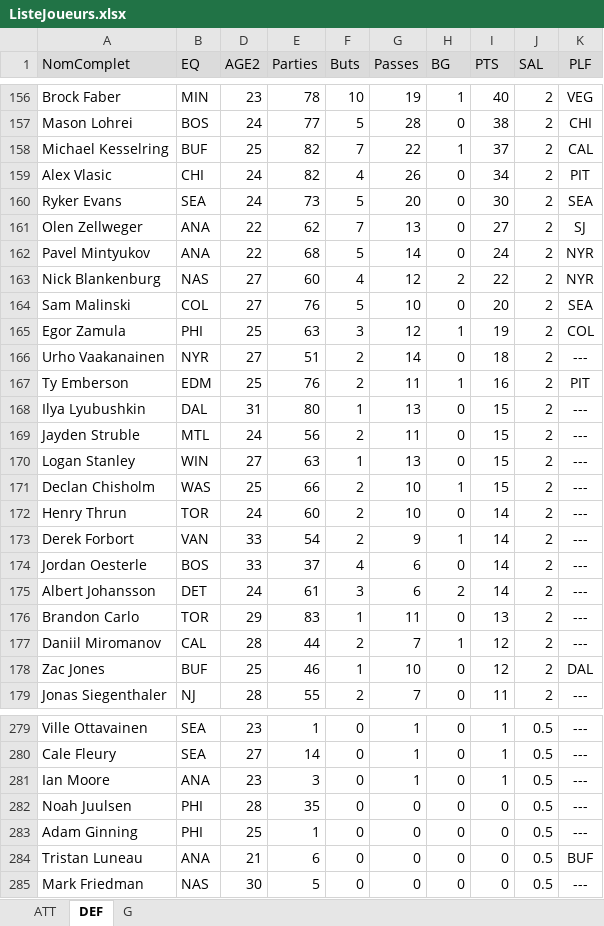
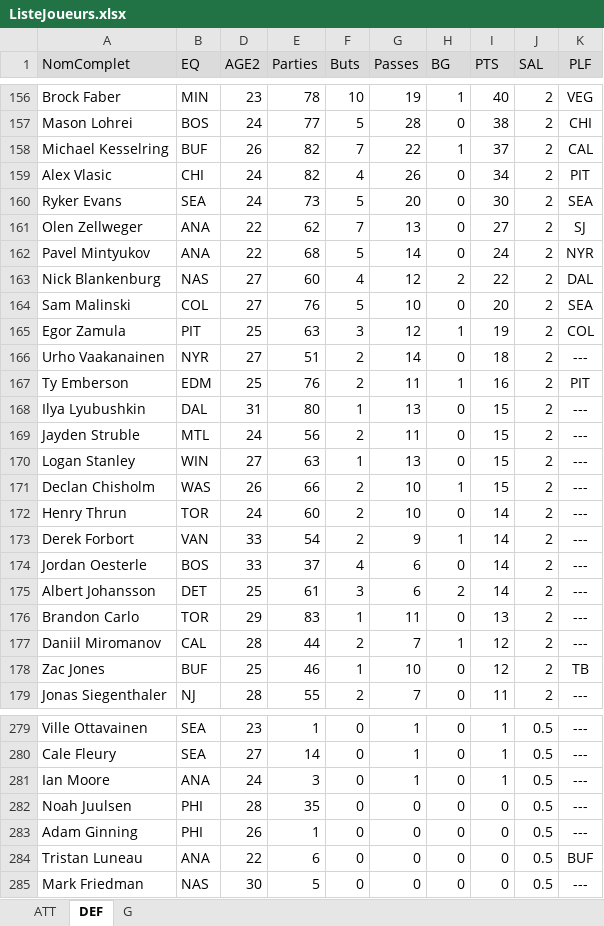
Before and after one commit to poolplf/plf, an Excel workbook: data/ListeJoueurs.xlsx, sheet DEF, drawn as a sheet; only a part is shown, gaps mark what is left out; values as stored, in another font and other column widths than the file's, no borders; table styles not drawn; the diff covers the shown part only; the diff names each change by its address in the sheet, - before the commit and + after, or states it on an @@ line.

```diff
--- a/data/ListeJoueurs.xlsx (sheet DEF)
+++ b/data/ListeJoueurs.xlsx (sheet DEF)
-D158 (AGE2): 25
+D158 (AGE2): 26
-K163 (PLF): NYR
+K163 (PLF): DAL
-B165 (EQ): PHI
+B165 (EQ): PIT
-D171 (AGE2): 25
+D171 (AGE2): 26
-D175 (AGE2): 24
+D175 (AGE2): 25
-K178 (PLF): DAL
+K178 (PLF): TB
-D281 (AGE2): 23
+D281 (AGE2): 24
-D283 (AGE2): 25
+D283 (AGE2): 26
-D284 (AGE2): 21
+D284 (AGE2): 22
```
Also changed, not shown: 30 edited cells elsewhere in this sheet, sheet ATT, sheet G, formulas that keep their value, hidden cells, 4 other files.
